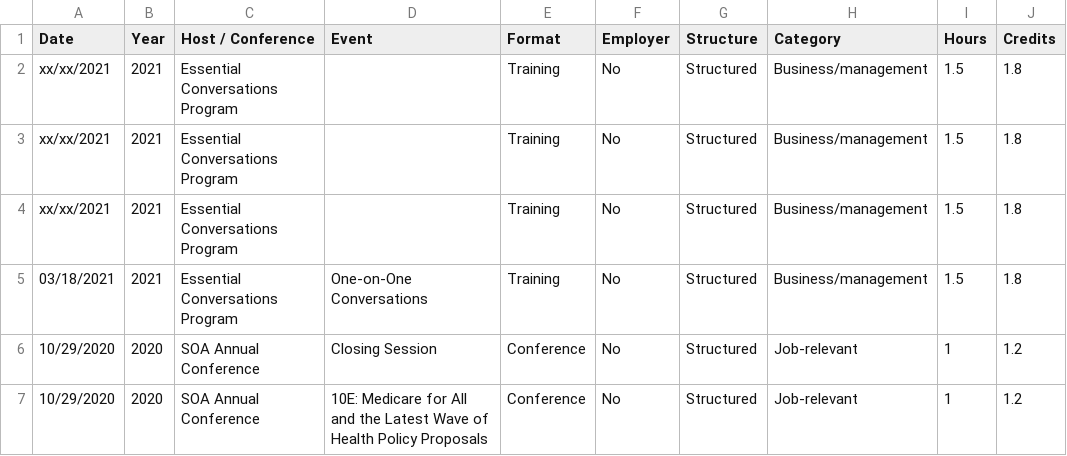
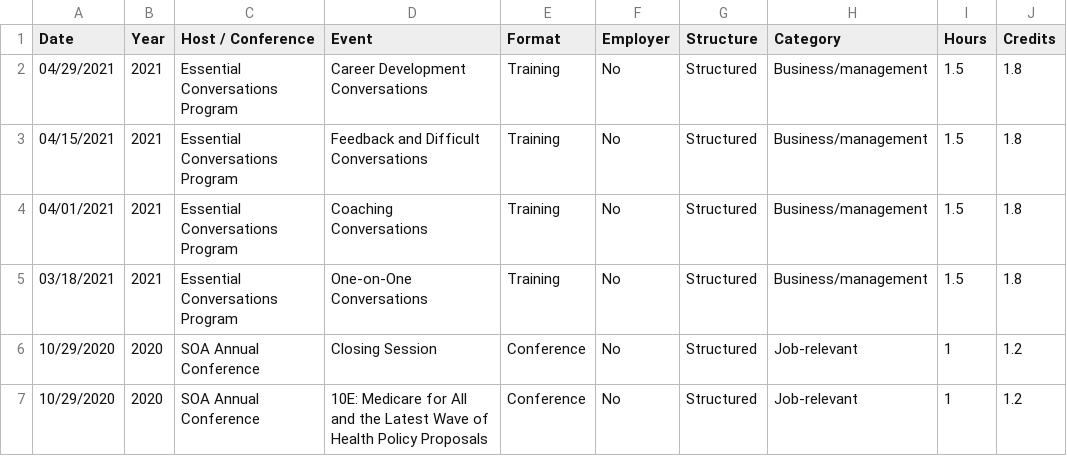
Before and after one commit to johnsug/continuing_ed, a CSV file: ce_log.csv, drawn as a sheet; only a part is shown.

Commit message:
Update ce_log.csv

```diff
--- a/ce_log.csv
+++ b/ce_log.csv
@@ -1,5 +1,5 @@
 Date,Year,Host / Conference,Event,Format,Employer,Structure,Category,Hours,Credits
-xx/xx/2021,2021,Essential Conversations Program,,Training,No,Structured,Business/management,1.5,1.8
-xx/xx/2021,2021,Essential Conversations Program,,Training,No,Structured,Business/management,1.5,1.8
-xx/xx/2021,2021,Essential Conversations Program,,Training,No,Structured,Business/management,1.5,1.8
+04/29/2021,2021,Essential Conversations Program,Career Development Conversations,Training,No,Structured,Business/management,1.5,1.8
+04/15/2021,2021,Essential Conversations Program,Feedback and Difficult Conversations,Training,No,Structured,Business/management,1.5,1.8
+04/01/2021,2021,Essential Conversations Program,Coaching Conversations,Training,No,Structured,Business/management,1.5,1.8
 03/18/2021,2021,Essential Conversations Program,One-on-One Conversations,Training,No,Structured,Business/management,1.5,1.8
```
